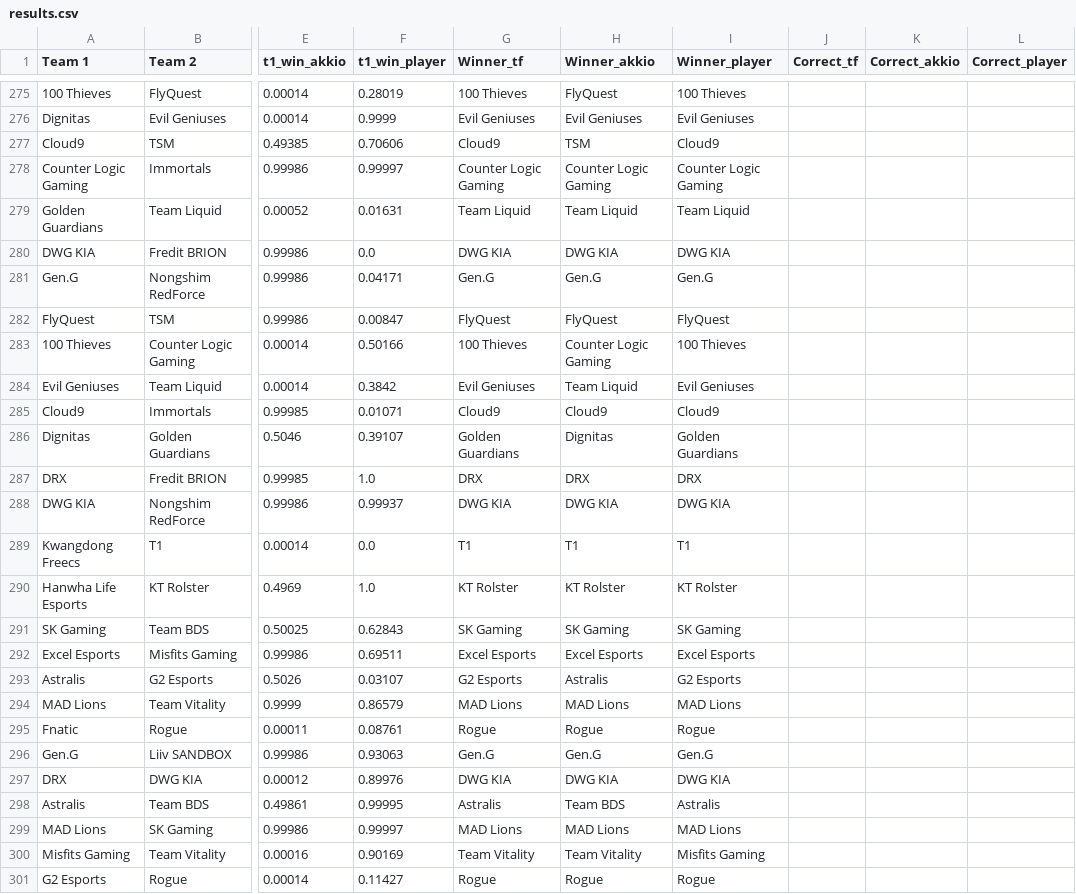
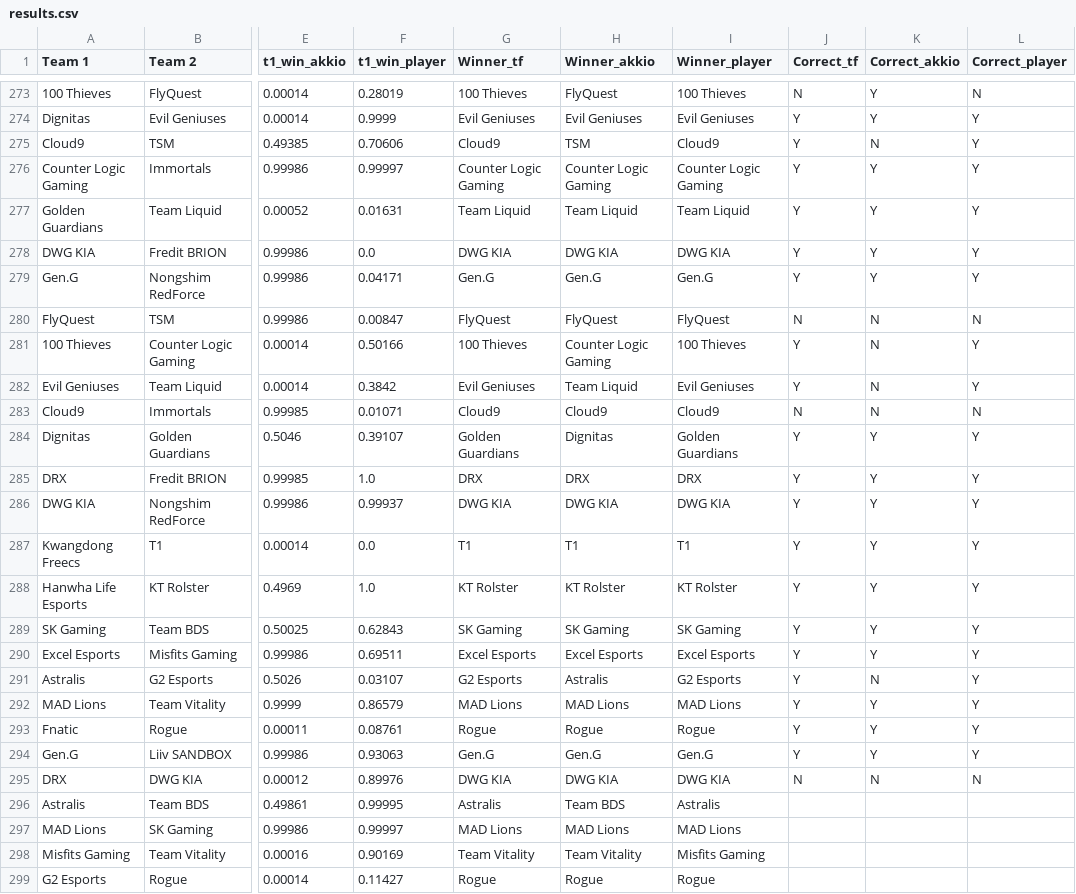
Before and after one commit to a-huk/lol_esports-predictions, a CSV file: results.csv, drawn as a sheet; only a part is shown, gaps mark what is left out; addresses are those after the commit; the diff covers the shown part only; the diff names each change by its address in the sheet, - before the commit and + after, or states it on an @@ line.

```diff
--- a/results.csv
+++ b/results.csv
-J273 (Correct_tf): (empty)
+J273 (Correct_tf): N
-K273:K274 (Correct_akkio): (empty)
+K273:K274 (Correct_akkio): Y
-L273 (Correct_player): (empty)
+L273 (Correct_player): N
-J274:J279 (Correct_tf): (empty)
+J274:J279 (Correct_tf): Y
-L274:L279 (Correct_player): (empty)
+L274:L279 (Correct_player): Y
-K275 (Correct_akkio): (empty)
+K275 (Correct_akkio): N
-K276:K279 (Correct_akkio): (empty)
+K276:K279 (Correct_akkio): Y
-J280 (Correct_tf): (empty)
+J280 (Correct_tf): N
-K280:K283 (Correct_akkio): (empty)
+K280:K283 (Correct_akkio): N
-L280 (Correct_player): (empty)
+L280 (Correct_player): N
-J281:J282 (Correct_tf): (empty)
+J281:J282 (Correct_tf): Y
-L281:L282 (Correct_player): (empty)
+L281:L282 (Correct_player): Y
-J283 (Correct_tf): (empty)
+J283 (Correct_tf): N
-L283 (Correct_player): (empty)
+L283 (Correct_player): N
-J284:J294 (Correct_tf): (empty)
+J284:J294 (Correct_tf): Y
-K284:K290 (Correct_akkio): (empty)
+K284:K290 (Correct_akkio): Y
-L284:L294 (Correct_player): (empty)
+L284:L294 (Correct_player): Y
-K291 (Correct_akkio): (empty)
+K291 (Correct_akkio): N
-K292:K294 (Correct_akkio): (empty)
+K292:K294 (Correct_akkio): Y
-J295 (Correct_tf): (empty)
+J295 (Correct_tf): N
-K295 (Correct_akkio): (empty)
+K295 (Correct_akkio): N
-L295 (Correct_player): (empty)
+L295 (Correct_player): N
```
Also changed, not shown: 2 removed rows and 48 edited cells elsewhere in this file.
